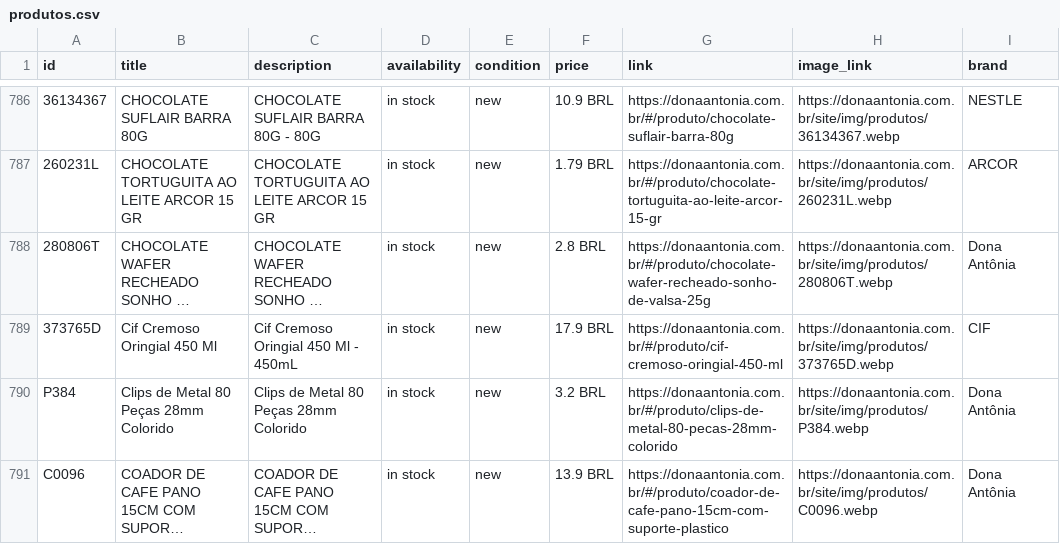
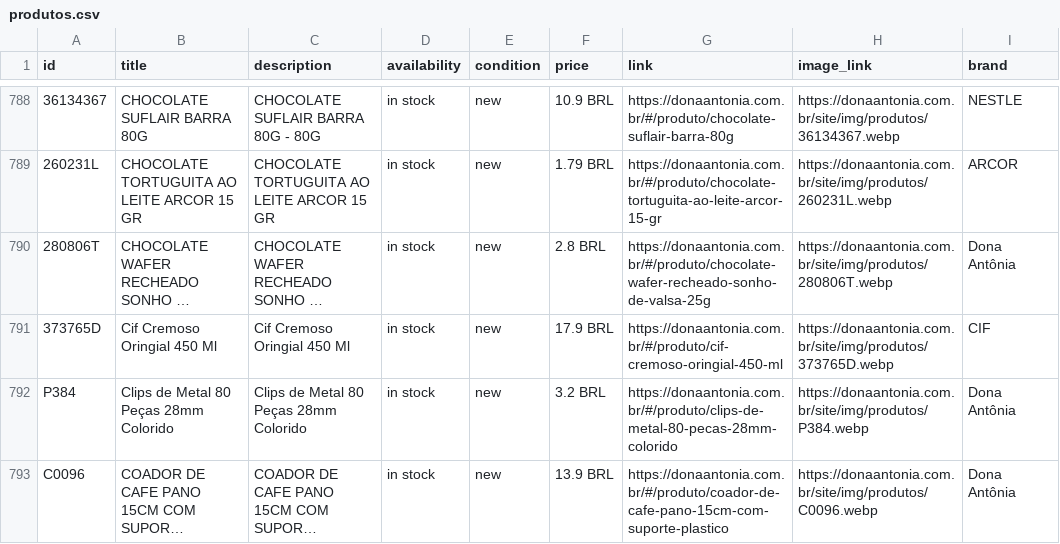
Before and after one commit to osvaldosereia/SUCEDOAN12, a CSV file: site/produtos.csv, drawn as a sheet; only a part is shown, gaps mark what is left out; long unchanged cells end in …; addresses are those after the commit; the diff covers the shown part only; the diff names each change by its address in the sheet, - before the commit and + after, or states it on an @@ line.

```diff
--- a/site/produtos.csv
+++ b/site/produtos.csv
-C791 (description): Cif Cremoso Oringial 450 Ml - 450mL
+C791 (description): Cif Cremoso Oringial 450 Ml
```
Also changed, not shown: 3 added rows, 1 removed row, 6 moved rows and 11 edited cells elsewhere in this file.
